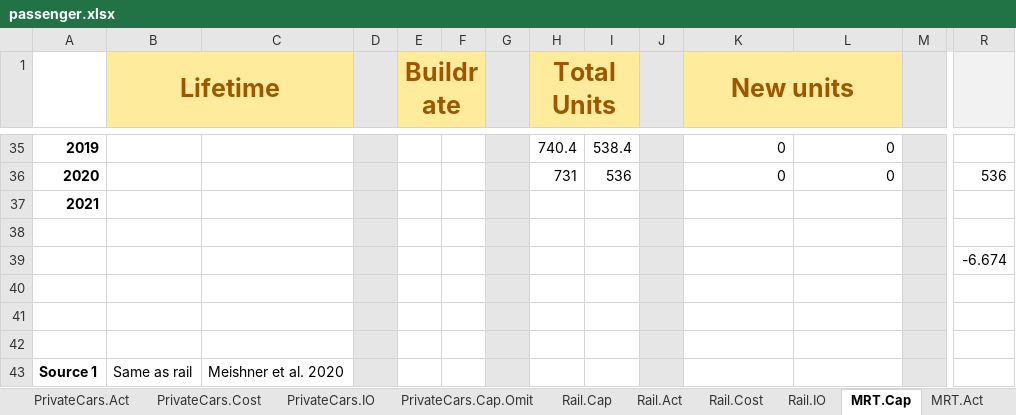
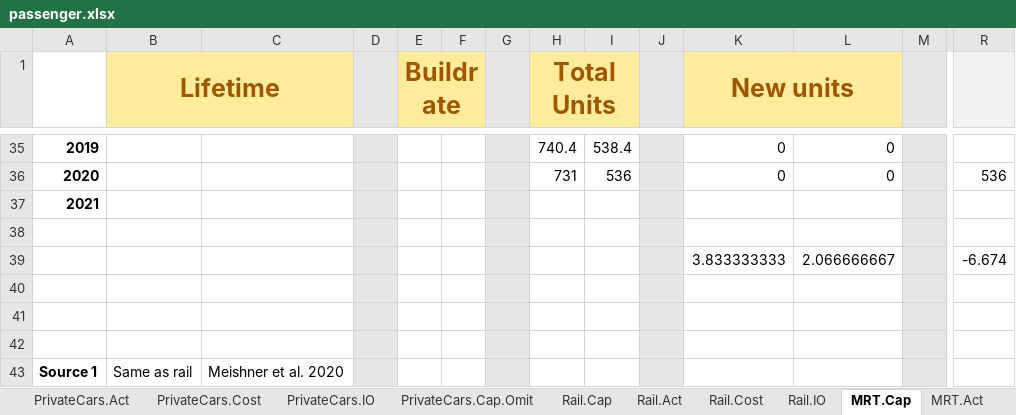
Before and after one commit to irm-codebase/RESTORE, an Excel workbook: data/interim_calc/passenger.xlsx, sheet MRT.Cap, drawn as a sheet; only a part is shown, gaps mark what is left out; values as stored, in another font and other column widths than the file's, no borders; charts and pictures and conditional formats not drawn; removed rows and columns are numbered as before the commit, all else as after; rows hold the shown columns only; the diff names each change by its address in the sheet, - before the commit and + after, or states it on an @@ line.

```diff
--- a/data/interim_calc/passenger.xlsx (sheet MRT.Cap)
+++ b/data/interim_calc/passenger.xlsx (sheet MRT.Cap)
-row 39:  |  |  |  |  |  |  |  |  |  |  |  |  | -6.674
+row 39:  |  |  |  |  |  |  |  |  |  | 3.833333333 | 2.066666667 |  | -6.674
```
Also changed, not shown: sheet Demand, sheet Bus.Cap, sheet Rail.Cap, other sheet tabs, formulas that keep their value, charts or pictures, data/cnf_files/test.xlsx, data/zenodo_ivan/CHE_country_general.xlsx, 38 other files.
